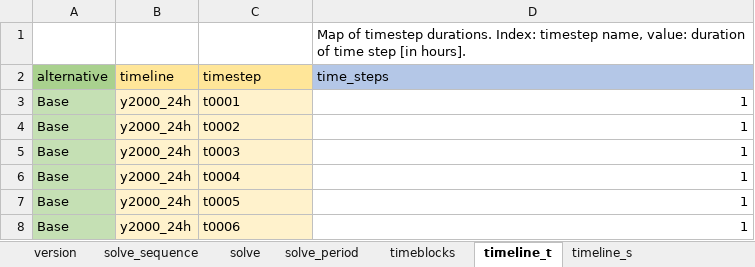
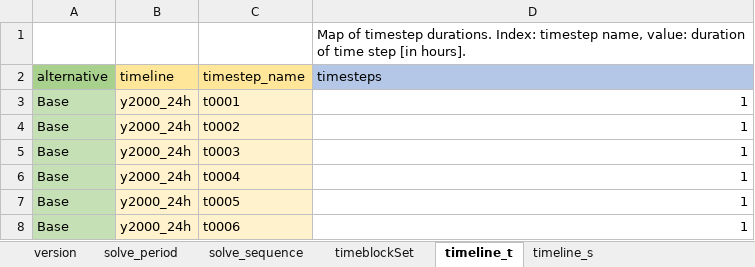
Before and after one commit to irena-flextool/flextool, an Excel workbook: FlexTool3_import_template.xlsx, sheet timeline_t, drawn as a sheet; only a part is shown; values as stored, in another font and other column widths than the file's, no borders; charts and pictures not drawn; the diff names each change by its address in the sheet, - before the commit and + after, or states it on an @@ line.

```diff
--- a/FlexTool3_import_template.xlsx (sheet timeline_t)
+++ b/FlexTool3_import_template.xlsx (sheet timeline_t)
-sheet tab: timeblocks
+sheet tab: timeblockSet
-sheet tab: solve
@@ sheet tab order changed: version | solve_period | solve_sequence | timeblockSet | timeline_t | timeline_s @@
-C2: timestep
+C2: timestep_name
-D2: time_steps
+D2: timesteps
```
Also changed, not shown: sheet solve_period, sheet node_p, sheet version, sheet unit_p, sheet commodity_p, sheet group_p, 5 more sheets, other sheet tabs, charts or pictures, 8 other files.
